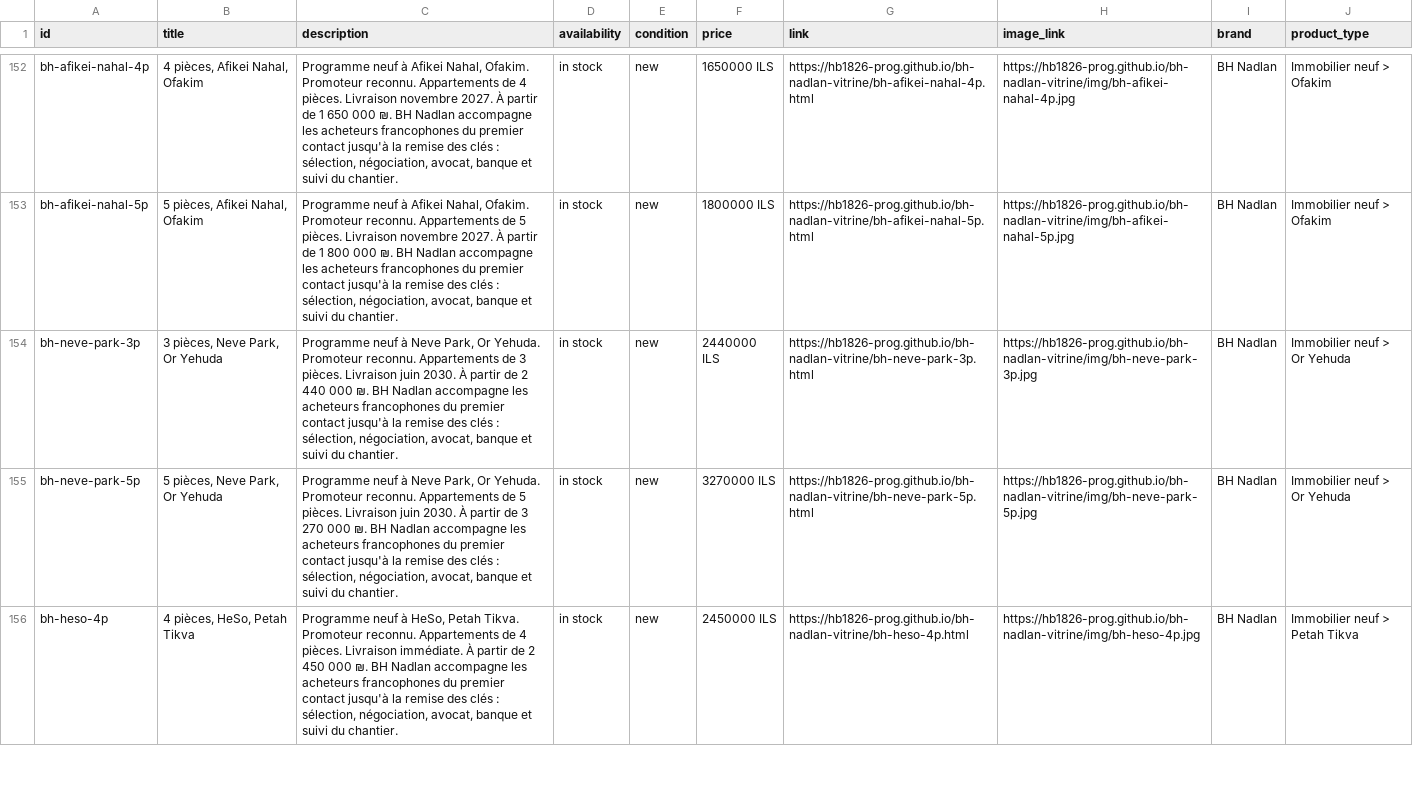
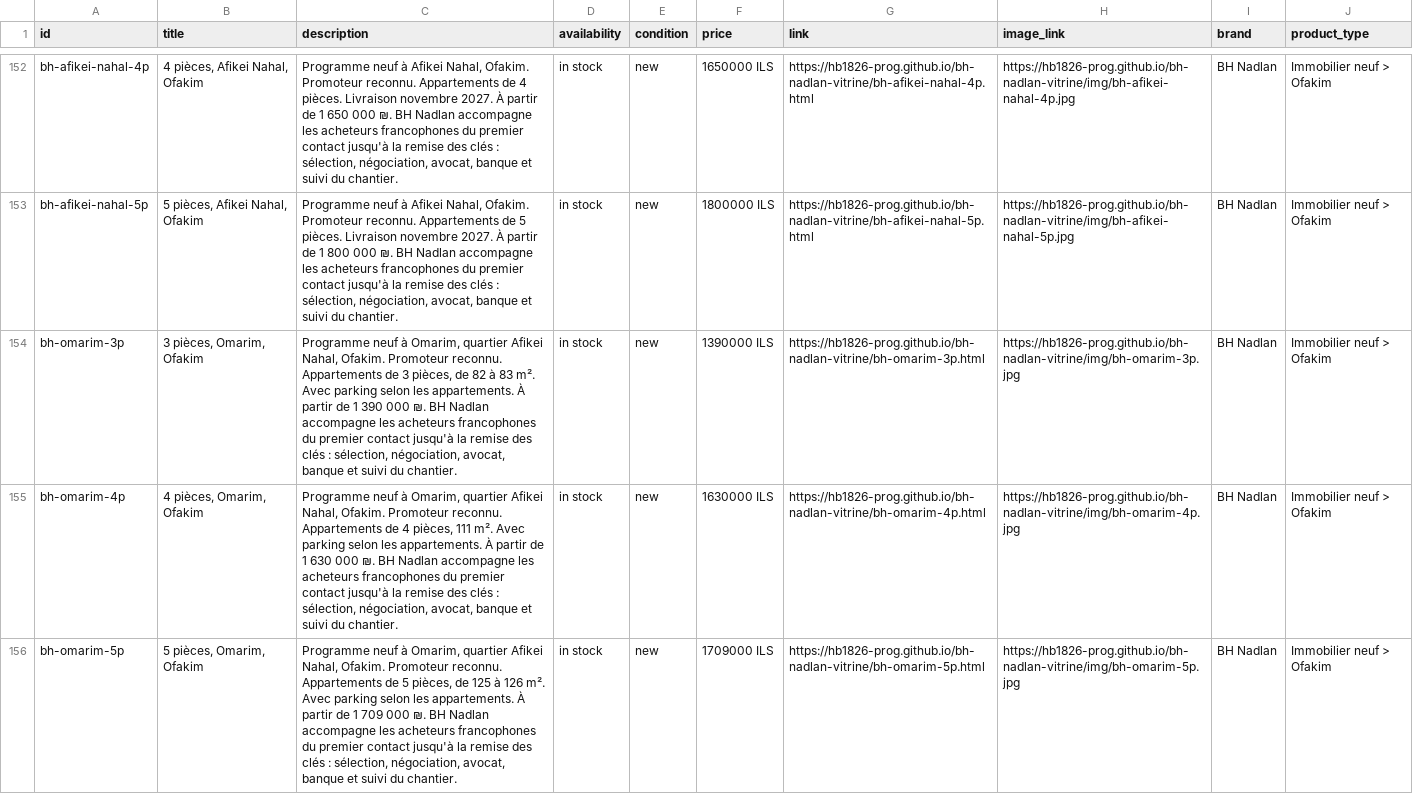
Before and after one commit to hb1826-prog/bh-nadlan-vitrine, a CSV file: feed.csv, drawn as a sheet; only a part is shown, gaps mark what is left out; the shorter side is filled out with more unchanged rows; the diff covers the shown part only.

Commit message:
vitrine du 2026-11-21

```diff
--- a/feed.csv
+++ b/feed.csv
@@ -153 +153,4 @@ bh-afikei-nahal-4p,"4 pièces, Afikei Nahal, Ofakim","Programme neuf à Afikei N
 bh-afikei-nahal-5p,"5 pièces, Afikei Nahal, Ofakim","Programme neuf à Afikei Nahal, Ofakim. Promoteur reconnu. Appartements de 5 pièces. Livraison novembre 2027. À partir de 1 800 000 ₪. BH Nadlan accompagne les acheteurs francophones du premier contact jusqu'à la remise des clés : sélection, négociation, avocat, banque et suivi du chantier.",in stock,new,1800000 ILS,https://hb1826-prog.github.io/bh-nadlan-vitrine/bh-afikei-nahal-5p.html,https://hb1826-prog.github.io/bh-nadlan-vitrine/img/bh-afikei-nahal-5p.jpg,BH Nadlan,Immobilier neuf > Ofakim
+bh-omarim-3p,"3 pièces, Omarim, Ofakim","Programme neuf à Omarim, quartier Afikei Nahal, Ofakim. Promoteur reconnu. Appartements de 3 pièces, de 82 à 83 m². Avec parking selon les appartements. À partir de 1 390 000 ₪. BH Nadlan accompagne les acheteurs francophones du premier contact jusqu'à la remise des clés : sélection, négociation, avocat, banque et suivi du chantier.",in stock,new,1390000 ILS,https://hb1826-prog.github.io/bh-nadlan-vitrine/bh-omarim-3p.html,https://hb1826-prog.github.io/bh-nadlan-vitrine/img/bh-omarim-3p.jpg,BH Nadlan,Immobilier neuf > Ofakim
+bh-omarim-4p,"4 pièces, Omarim, Ofakim","Programme neuf à Omarim, quartier Afikei Nahal, Ofakim. Promoteur reconnu. Appartements de 4 pièces, 111 m². Avec parking selon les appartements. À partir de 1 630 000 ₪. BH Nadlan accompagne les acheteurs francophones du premier contact jusqu'à la remise des clés : sélection, négociation, avocat, banque et suivi du chantier.",in stock,new,1630000 ILS,https://hb1826-prog.github.io/bh-nadlan-vitrine/bh-omarim-4p.html,https://hb1826-prog.github.io/bh-nadlan-vitrine/img/bh-omarim-4p.jpg,BH Nadlan,Immobilier neuf > Ofakim
+bh-omarim-5p,"5 pièces, Omarim, Ofakim","Programme neuf à Omarim, quartier Afikei Nahal, Ofakim. Promoteur reconnu. Appartements de 5 pièces, de 125 à 126 m². Avec parking selon les appartements. À partir de 1 709 000 ₪. BH Nadlan accompagne les acheteurs francophones du premier contact jusqu'à la remise des clés : sélection, négociation, avocat, banque et suivi du chantier.",in stock,new,1709000 ILS,https://hb1826-prog.github.io/bh-nadlan-vitrine/bh-omarim-5p.html,https://hb1826-prog.github.io/bh-nadlan-vitrine/img/bh-omarim-5p.jpg,BH Nadlan,Immobilier neuf > Ofakim
```
Also changed, not shown: 6 added rows elsewhere in this file, 43 other files.
